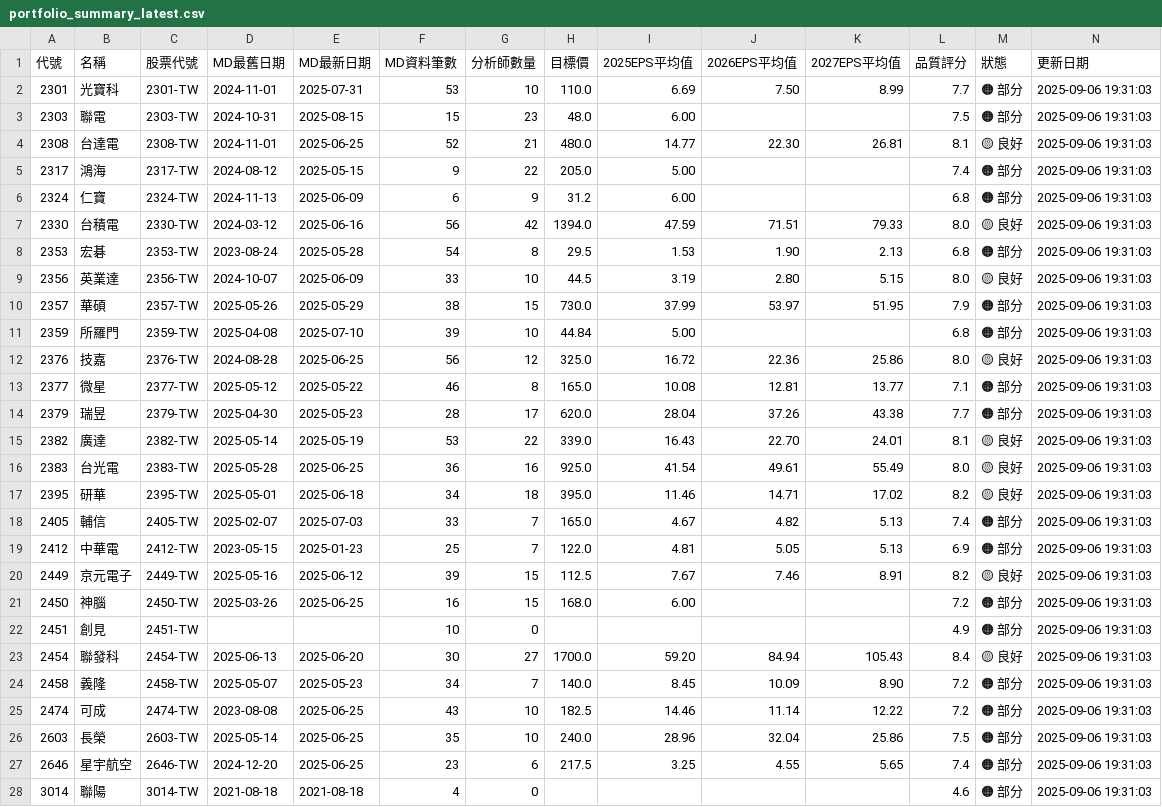
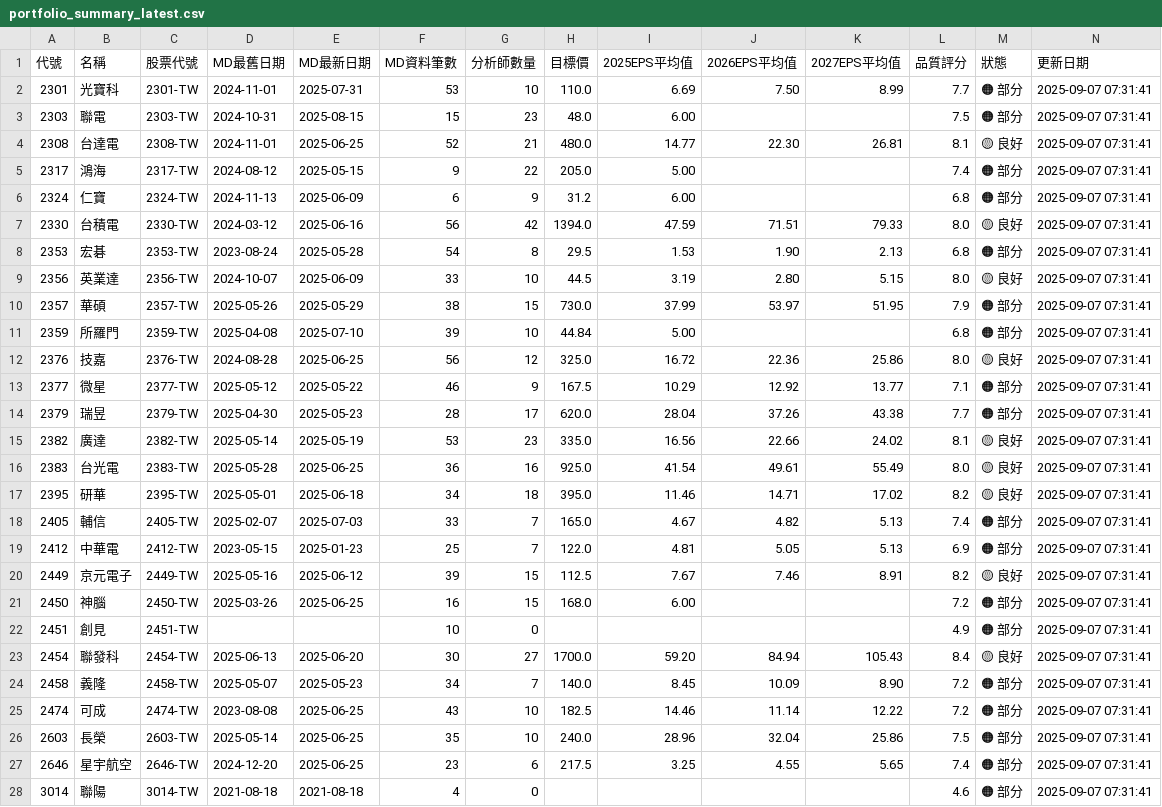
Before and after one commit to wenchiehlee/GoogleSearch, a CSV file: data/reports/portfolio_summary_latest.csv, drawn as a sheet; only a part is shown; the diff covers the shown part only.

```diff
--- a/data/reports/portfolio_summary_latest.csv
+++ b/data/reports/portfolio_summary_latest.csv
@@ -1,28 +1,28 @@
 代號,名稱,股票代號,MD最舊日期,MD最新日期,MD資料筆數,分析師數量,目標價,2025EPS平均值,2026EPS平均值,2027EPS平均值,品質評分,狀態,更新日期
-2301,光寶科,2301-TW,2024-11-01,2025-07-31,53,10,110.0,6.69,7.50,8.99,7.7,🟠 部分,2025-09-06 19:31:03
-2303,聯電,2303-TW,2024-10-31,2025-08-15,15,23,48.0,6.00,,,7.5,🟠 部分,2025-09-06 19:31:03
-2308,台達電,2308-TW,2024-11-01,2025-06-25,52,21,480.0,14.77,22.30,26.81,8.1,🟡 良好,2025-09-06 19:31:03
-2317,鴻海,2317-TW,2024-08-12,2025-05-15,9,22,205.0,5.00,,,7.4,🟠 部分,2025-09-06 19:31:03
-2324,仁寶,2324-TW,2024-11-13,2025-06-09,6,9,31.2,6.00,,,6.8,🟠 部分,2025-09-06 19:31:03
-2330,台積電,2330-TW,2024-03-12,2025-06-16,56,42,1394.0,47.59,71.51,79.33,8.0,🟡 良好,2025-09-06 19:31:03
-2353,宏碁,2353-TW,2023-08-24,2025-05-28,54,8,29.5,1.53,1.90,2.13,6.8,🟠 部分,2025-09-06 19:31:03
-2356,英業達,2356-TW,2024-10-07,2025-06-09,33,10,44.5,3.19,2.80,5.15,8.0,🟡 良好,2025-09-06 19:31:03
-2357,華碩,2357-TW,2025-05-26,2025-05-29,38,15,730.0,37.99,53.97,51.95,7.9,🟠 部分,2025-09-06 19:31:03
-2359,所羅門,2359-TW,2025-04-08,2025-07-10,39,10,44.84,5.00,,,6.8,🟠 部分,2025-09-06 19:31:03
-2376,技嘉,2376-TW,2024-08-28,2025-06-25,56,12,325.0,16.72,22.36,25.86,8.0,🟡 良好,2025-09-06 19:31:03
-2377,微星,2377-TW,2025-05-12,2025-05-22,46,8,165.0,10.08,12.81,13.77,7.1,🟠 部分,2025-09-06 19:31:03
-2379,瑞昱,2379-TW,2025-04-30,2025-05-23,28,17,620.0,28.04,37.26,43.38,7.7,🟠 部分,2025-09-06 19:31:03
-2382,廣達,2382-TW,2025-05-14,2025-05-19,53,22,339.0,16.43,22.70,24.01,8.1,🟡 良好,2025-09-06 19:31:03
-2383,台光電,2383-TW,2025-05-28,2025-06-25,36,16,925.0,41.54,49.61,55.49,8.0,🟡 良好,2025-09-06 19:31:03
-2395,研華,2395-TW,2025-05-01,2025-06-18,34,18,395.0,11.46,14.71,17.02,8.2,🟡 良好,2025-09-06 19:31:03
-2405,輔信,2405-TW,2025-02-07,2025-07-03,33,7,165.0,4.67,4.82,5.13,7.4,🟠 部分,2025-09-06 19:31:03
-2412,中華電,2412-TW,2023-05-15,2025-01-23,25,7,122.0,4.81,5.05,5.13,6.9,🟠 部分,2025-09-06 19:31:03
-2449,京元電子,2449-TW,2025-05-16,2025-06-12,39,15,112.5,7.67,7.46,8.91,8.2,🟡 良好,2025-09-06 19:31:03
-2450,神腦,2450-TW,2025-03-26,2025-06-25,16,15,168.0,6.00,,,7.2,🟠 部分,2025-09-06 19:31:03
-2451,創見,2451-TW,,,10,0,,,,,4.9,🟠 部分,2025-09-06 19:31:03
-2454,聯發科,2454-TW,2025-06-13,2025-06-20,30,27,1700.0,59.20,84.94,105.43,8.4,🟡 良好,2025-09-06 19:31:03
-2458,義隆,2458-TW,2025-05-07,2025-05-23,34,7,140.0,8.45,10.09,8.90,7.2,🟠 部分,2025-09-06 19:31:03
-2474,可成,2474-TW,2023-08-08,2025-06-25,43,10,182.5,14.46,11.14,12.22,7.2,🟠 部分,2025-09-06 19:31:03
-2603,長榮,2603-TW,2025-05-14,2025-06-25,35,10,240.0,28.96,32.04,25.86,7.5,🟠 部分,2025-09-06 19:31:03
-2646,星宇航空,2646-TW,2024-12-20,2025-06-25,23,6,217.5,3.25,4.55,5.65,7.4,🟠 部分,2025-09-06 19:31:03
-3014,聯陽,3014-TW,2021-08-18,2021-08-18,4,0,,,,,4.6,🟠 部分,2025-09-06 19:31:03
+2301,光寶科,2301-TW,2024-11-01,2025-07-31,53,10,110.0,6.69,7.50,8.99,7.7,🟠 部分,2025-09-07 07:31:41
+2303,聯電,2303-TW,2024-10-31,2025-08-15,15,23,48.0,6.00,,,7.5,🟠 部分,2025-09-07 07:31:41
+2308,台達電,2308-TW,2024-11-01,2025-06-25,52,21,480.0,14.77,22.30,26.81,8.1,🟡 良好,2025-09-07 07:31:41
+2317,鴻海,2317-TW,2024-08-12,2025-05-15,9,22,205.0,5.00,,,7.4,🟠 部分,2025-09-07 07:31:41
+2324,仁寶,2324-TW,2024-11-13,2025-06-09,6,9,31.2,6.00,,,6.8,🟠 部分,2025-09-07 07:31:41
+2330,台積電,2330-TW,2024-03-12,2025-06-16,56,42,1394.0,47.59,71.51,79.33,8.0,🟡 良好,2025-09-07 07:31:41
+2353,宏碁,2353-TW,2023-08-24,2025-05-28,54,8,29.5,1.53,1.90,2.13,6.8,🟠 部分,2025-09-07 07:31:41
+2356,英業達,2356-TW,2024-10-07,2025-06-09,33,10,44.5,3.19,2.80,5.15,8.0,🟡 良好,2025-09-07 07:31:41
+2357,華碩,2357-TW,2025-05-26,2025-05-29,38,15,730.0,37.99,53.97,51.95,7.9,🟠 部分,2025-09-07 07:31:41
+2359,所羅門,2359-TW,2025-04-08,2025-07-10,39,10,44.84,5.00,,,6.8,🟠 部分,2025-09-07 07:31:41
+2376,技嘉,2376-TW,2024-08-28,2025-06-25,56,12,325.0,16.72,22.36,25.86,8.0,🟡 良好,2025-09-07 07:31:41
+2377,微星,2377-TW,2025-05-12,2025-05-22,46,9,167.5,10.29,12.92,13.77,7.1,🟠 部分,2025-09-07 07:31:41
+2379,瑞昱,2379-TW,2025-04-30,2025-05-23,28,17,620.0,28.04,37.26,43.38,7.7,🟠 部分,2025-09-07 07:31:41
+2382,廣達,2382-TW,2025-05-14,2025-05-19,53,23,335.0,16.56,22.66,24.02,8.1,🟡 良好,2025-09-07 07:31:41
+2383,台光電,2383-TW,2025-05-28,2025-06-25,36,16,925.0,41.54,49.61,55.49,8.0,🟡 良好,2025-09-07 07:31:41
+2395,研華,2395-TW,2025-05-01,2025-06-18,34,18,395.0,11.46,14.71,17.02,8.2,🟡 良好,2025-09-07 07:31:41
+2405,輔信,2405-TW,2025-02-07,2025-07-03,33,7,165.0,4.67,4.82,5.13,7.4,🟠 部分,2025-09-07 07:31:41
+2412,中華電,2412-TW,2023-05-15,2025-01-23,25,7,122.0,4.81,5.05,5.13,6.9,🟠 部分,2025-09-07 07:31:41
+2449,京元電子,2449-TW,2025-05-16,2025-06-12,39,15,112.5,7.67,7.46,8.91,8.2,🟡 良好,2025-09-07 07:31:41
+2450,神腦,2450-TW,2025-03-26,2025-06-25,16,15,168.0,6.00,,,7.2,🟠 部分,2025-09-07 07:31:41
+2451,創見,2451-TW,,,10,0,,,,,4.9,🟠 部分,2025-09-07 07:31:41
+2454,聯發科,2454-TW,2025-06-13,2025-06-20,30,27,1700.0,59.20,84.94,105.43,8.4,🟡 良好,2025-09-07 07:31:41
+2458,義隆,2458-TW,2025-05-07,2025-05-23,34,7,140.0,8.45,10.09,8.90,7.2,🟠 部分,2025-09-07 07:31:41
+2474,可成,2474-TW,2023-08-08,2025-06-25,43,10,182.5,14.46,11.14,12.22,7.2,🟠 部分,2025-09-07 07:31:41
+2603,長榮,2603-TW,2025-05-14,2025-06-25,35,10,240.0,28.96,32.04,25.86,7.5,🟠 部分,2025-09-07 07:31:41
+2646,星宇航空,2646-TW,2024-12-20,2025-06-25,23,6,217.5,3.25,4.55,5.65,7.4,🟠 部分,2025-09-07 07:31:41
+3014,聯陽,3014-TW,2021-08-18,2021-08-18,4,0,,,,,4.6,🟠 部分,2025-09-07 07:31:41
```
Also changed, not shown: 33 edited cells elsewhere in this file, data/reports/detailed_report_latest.csv, data/reports/validation_summary_latest.csv, 5 other files.
